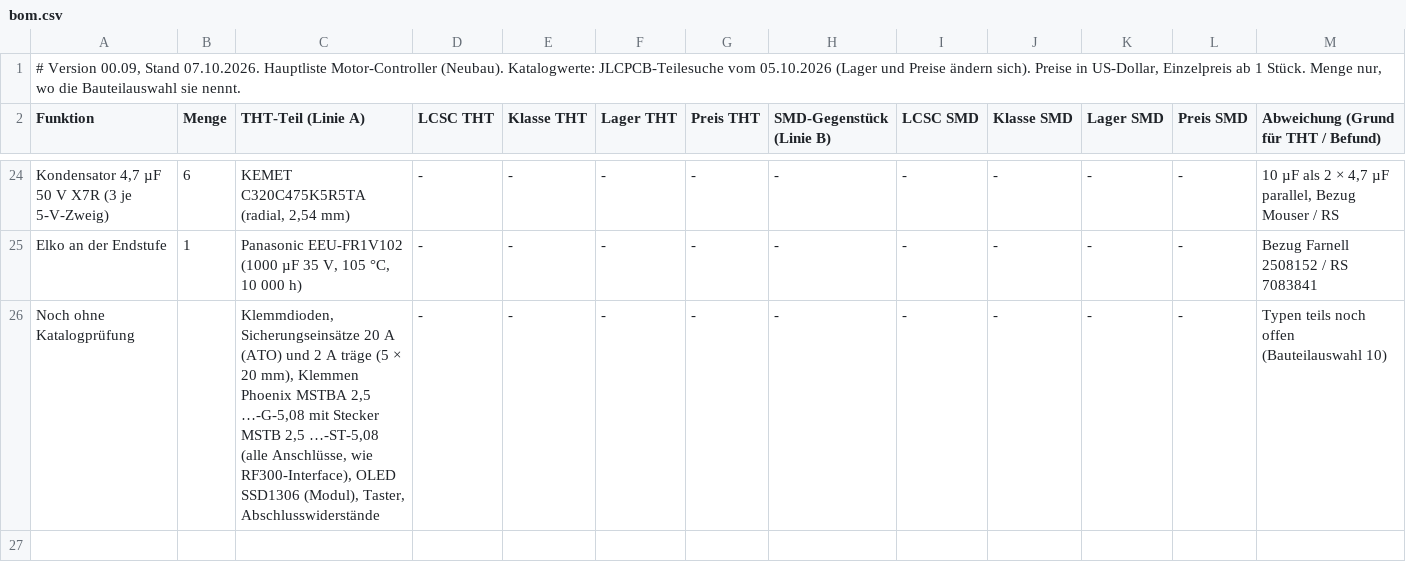
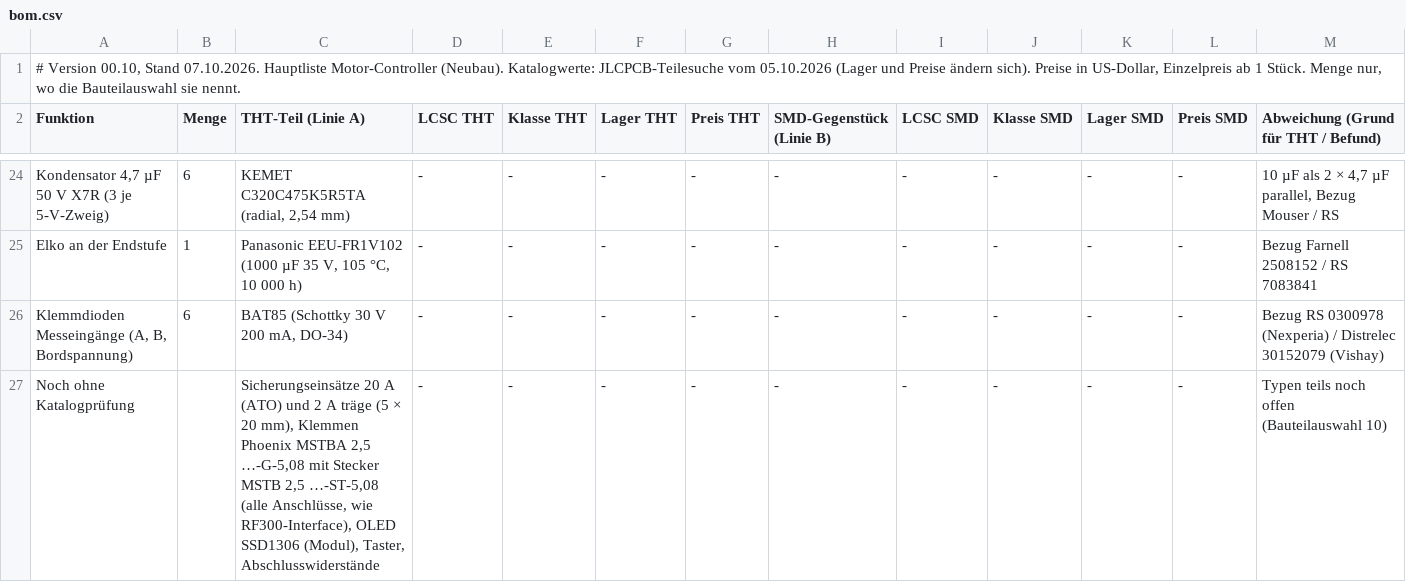
Before and after one commit to lutz-pestel/SuAnPilot, a CSV file: 2-motor-controller/hardware/bom/bom.csv, drawn as a sheet; only a part is shown, gaps mark what is left out; addresses are those after the commit; rows hold the shown columns only; the diff names each change by its address in the sheet, - before the commit and + after, or states it on an @@ line.

```diff
--- a/2-motor-controller/hardware/bom/bom.csv
+++ b/2-motor-controller/hardware/bom/bom.csv
-A1 (Funktion): # Version 00.09, Stand 07.10.2026.…
+A1 (Funktion): # Version 00.10, Stand 07.10.2026.…
+row 26: Klemmdioden Messeingänge (A, B, Bordspannung) | 6 | BAT85 (Schottky 30 V 200 mA, DO-34) | - | - | - | - | - | - | - | - | - | Bezug RS 0300978 (Nexperia) / Distrelec 30152079 (Vishay)
-C27 (THT-Teil (Linie A)): Klemmdioden, Sicherungseinsätze 20…
+C27 (THT-Teil (Linie A)): Sicherungseinsätze 20…
```
Also changed, not shown: 1 other file.
